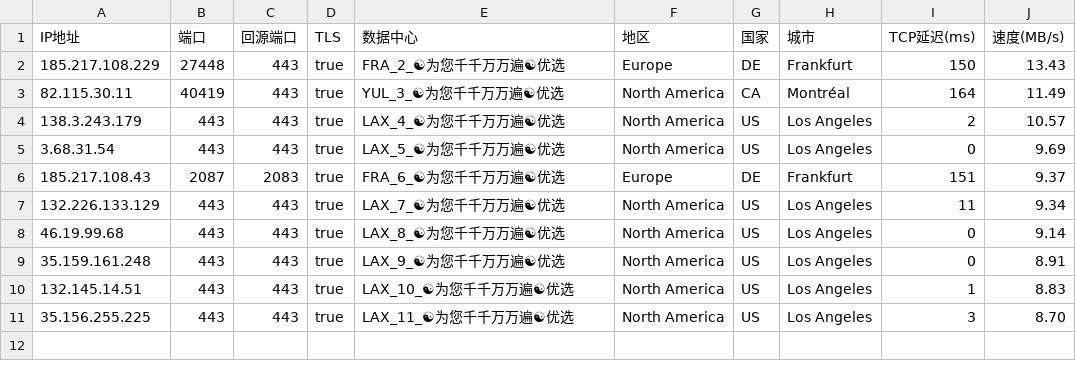
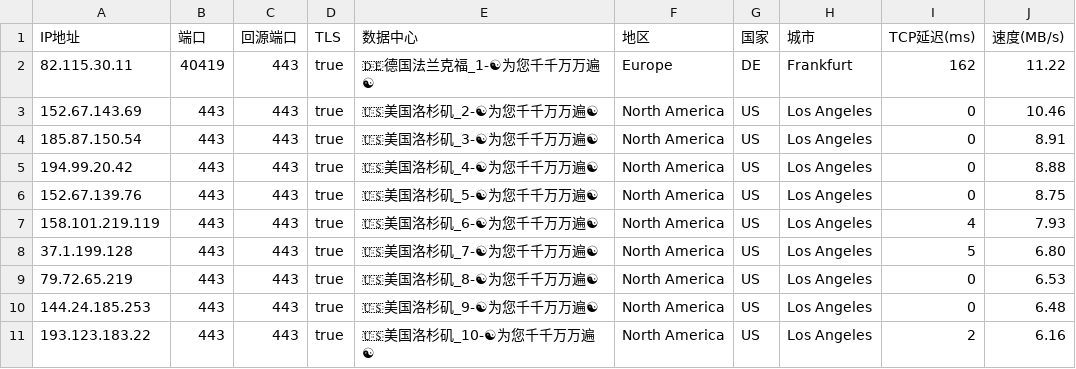
Before and after one commit to linanle/result, a CSV file: AS0-0-FRA.csv, drawn as a sheet.

```diff
--- a/AS0-0-FRA.csv
+++ b/AS0-0-FRA.csv
@@ -1,11 +1,11 @@
 IP地址,端口,回源端口,TLS,数据中心,地区,国家,城市,TCP延迟(ms),速度(MB/s)
-185.217.108.229,27448,443,true,FRA_2_☯为您千千万万遍☯优选,Europe,DE,Frankfurt,150,13.43
-82.115.30.11,40419,443,true,YUL_3_☯为您千千万万遍☯优选,North America,CA,Montréal,164,11.49
-138.3.243.179,443,443,true,LAX_4_☯为您千千万万遍☯优选,North America,US,Los Angeles,2,10.57
-3.68.31.54,443,443,true,LAX_5_☯为您千千万万遍☯优选,North America,US,Los Angeles,0,9.69
-185.217.108.43,2087,2083,true,FRA_6_☯为您千千万万遍☯优选,Europe,DE,Frankfurt,151,9.37
-132.226.133.129,443,443,true,LAX_7_☯为您千千万万遍☯优选,North America,US,Los Angeles,11,9.34
-46.19.99.68,443,443,true,LAX_8_☯为您千千万万遍☯优选,North America,US,Los Angeles,0,9.14
-35.159.161.248,443,443,true,LAX_9_☯为您千千万万遍☯优选,North America,US,Los Angeles,0,8.91
-132.145.14.51,443,443,true,LAX_10_☯为您千千万万遍☯优选,North America,US,Los Angeles,1,8.83
-35.156.255.225,443,443,true,LAX_11_☯为您千千万万遍☯优选,North America,US,Los Angeles,3,8.70
+82.115.30.11,40419,443,true,🇩🇪德国法兰克福_1-☯为您千千万万遍☯,Europe,DE,Frankfurt,162,11.22
+152.67.143.69,443,443,true,🇺🇸美国洛杉矶_2-☯为您千千万万遍☯,North America,US,Los Angeles,0,10.46
+185.87.150.54,443,443,true,🇺🇸美国洛杉矶_3-☯为您千千万万遍☯,North America,US,Los Angeles,0,8.91
+194.99.20.42,443,443,true,🇺🇸美国洛杉矶_4-☯为您千千万万遍☯,North America,US,Los Angeles,0,8.88
+152.67.139.76,443,443,true,🇺🇸美国洛杉矶_5-☯为您千千万万遍☯,North America,US,Los Angeles,0,8.75
+158.101.219.119,443,443,true,🇺🇸美国洛杉矶_6-☯为您千千万万遍☯,North America,US,Los Angeles,4,7.93
+37.1.199.128,443,443,true,🇺🇸美国洛杉矶_7-☯为您千千万万遍☯,North America,US,Los Angeles,5,6.80
+79.72.65.219,443,443,true,🇺🇸美国洛杉矶_8-☯为您千千万万遍☯,North America,US,Los Angeles,0,6.53
+144.24.185.253,443,443,true,🇺🇸美国洛杉矶_9-☯为您千千万万遍☯,North America,US,Los Angeles,0,6.48
+193.123.183.22,443,443,true,🇺🇸美国洛杉矶_10-☯为您千千万万遍☯,North America,US,Los Angeles,2,6.16
```
Also changed, not shown: AS0-0-IAD.csv, AS0-0-ICN.csv, 10 other files.
